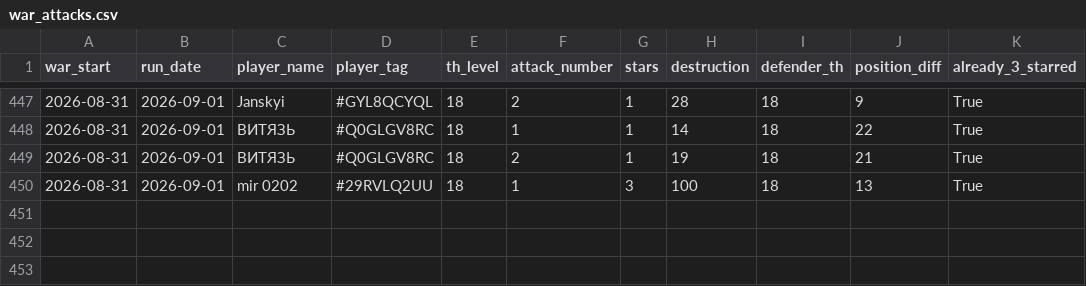
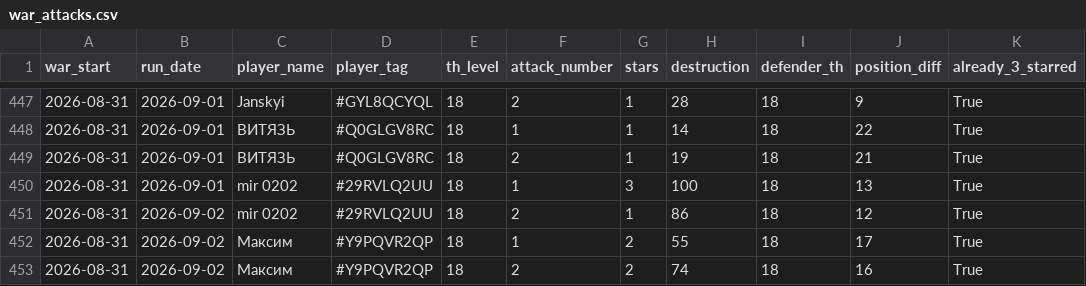
Before and after one commit to irisMoonwhisper/clash-of-clansh-scripts, a CSV file: war_attacks.csv, drawn as a sheet; only a part is shown, gaps mark what is left out.

```diff
--- a/war_attacks.csv
+++ b/war_attacks.csv
@@ -450 +450,4 @@ war_start;run_date;player_name;player_tag;th_level;attack_number;stars;destructi
 2026-08-31;2026-09-01;mir 0202;#29RVLQ2UU;18;1;3;100;18;13;True
+2026-08-31;2026-09-02;mir 0202;#29RVLQ2UU;18;2;1;86;18;12;True
+2026-08-31;2026-09-02;Максим;#Y9PQVR2QP;18;1;2;55;18;17;True
+2026-08-31;2026-09-02;Максим;#Y9PQVR2QP;18;2;2;74;18;16;True
```
Also changed, not shown: war_defenses.csv.
